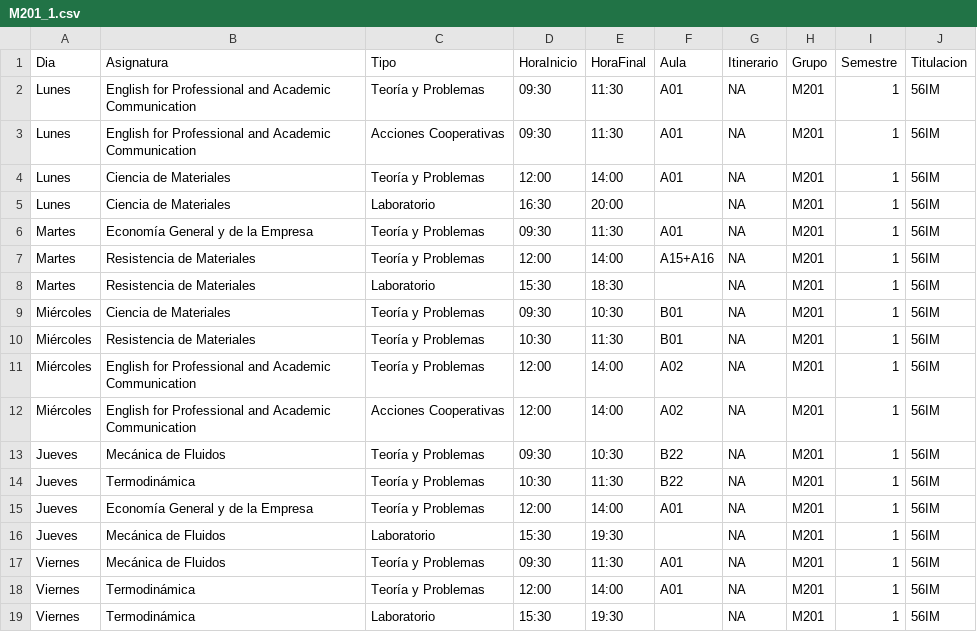
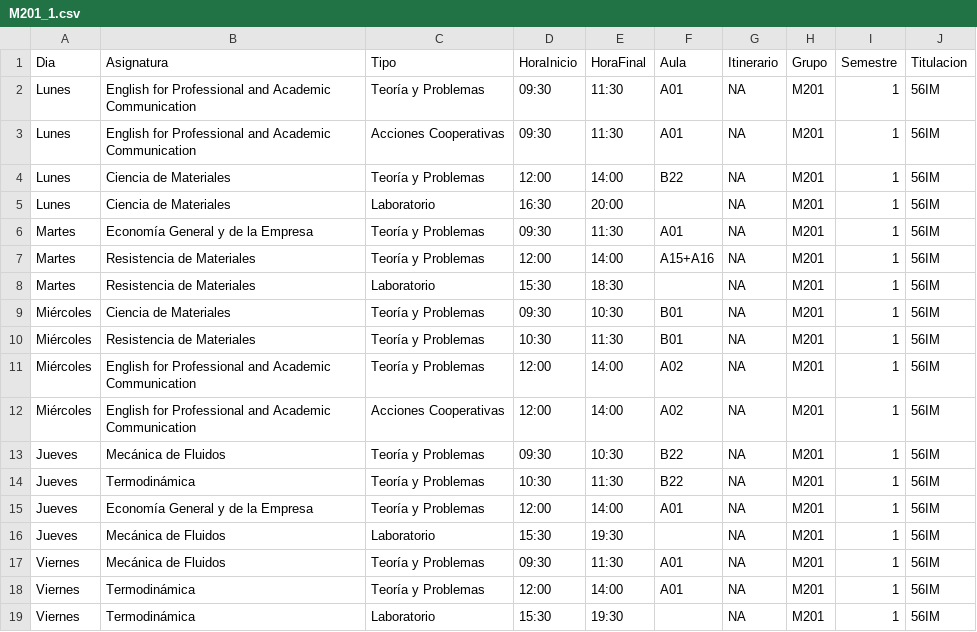
Before and after one commit to SOA-ETSIDI/horarios, a CSV file: csv/M201_1.csv, drawn as a sheet.

Commit message:
Actualiza horarios y aulas

```diff
--- a/csv/M201_1.csv
+++ b/csv/M201_1.csv
@@ -3,3 +3,3 @@
 "Lunes";"English for Professional and Academic Communication";"Acciones Cooperativas";"09:30";"11:30";"A01";NA;"M201";1;"56IM"
-"Lunes";"Ciencia de Materiales";"Teoría y Problemas";"12:00";"14:00";"A01";NA;"M201";1;"56IM"
+"Lunes";"Ciencia de Materiales";"Teoría y Problemas";"12:00";"14:00";"B22";NA;"M201";1;"56IM"
 "Lunes";"Ciencia de Materiales";"Laboratorio";"16:30";"20:00";"";NA;"M201";1;"56IM"
```
Also changed, not shown: 4 other files.
